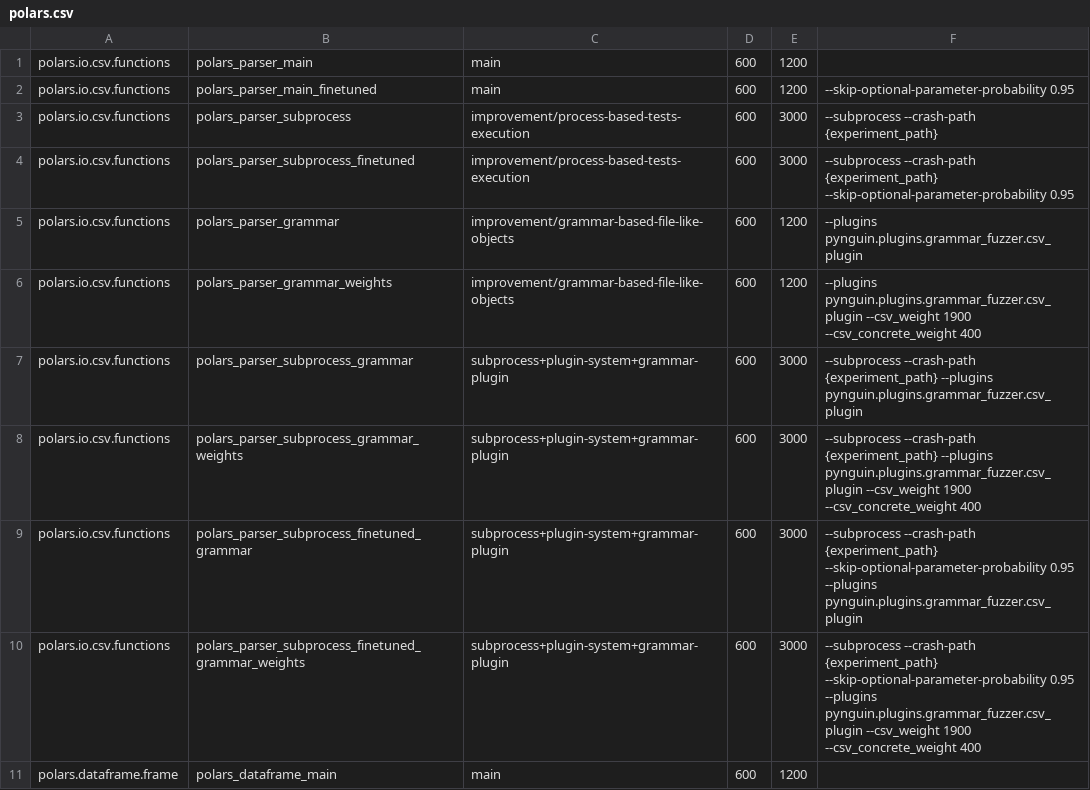
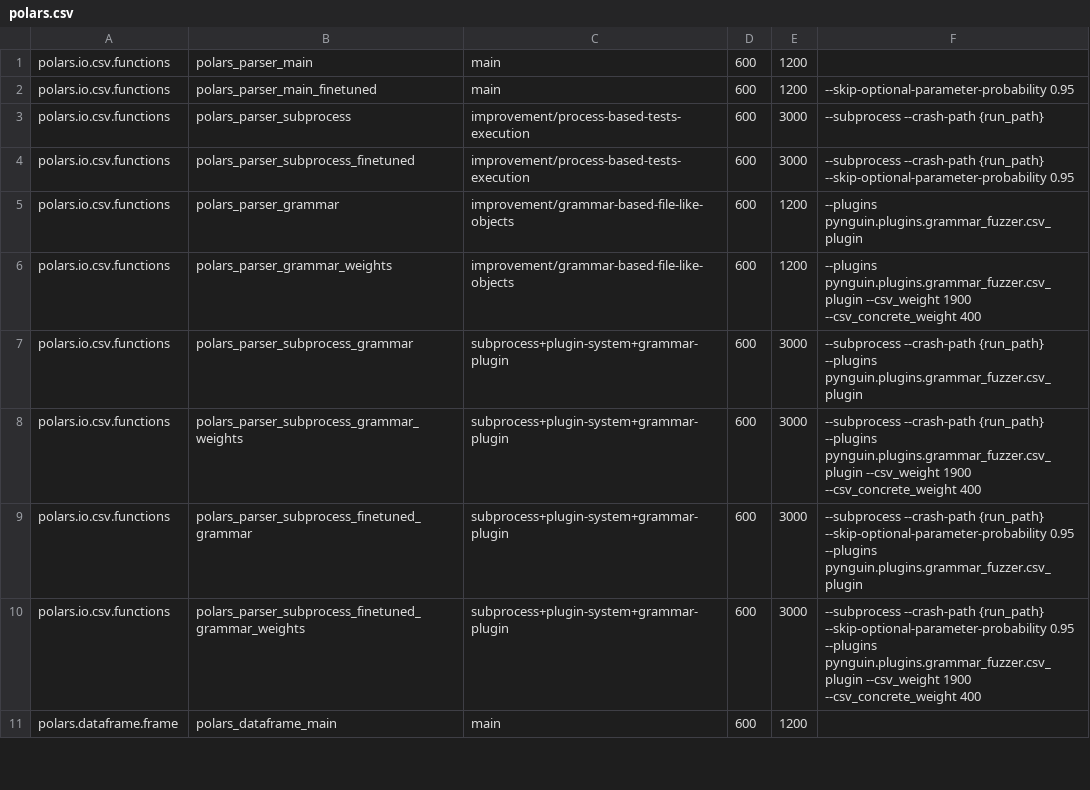
Before and after one commit to BergLucas/pynguin-for-ML-libraries, a CSV file: modules/polars.csv, drawn as a sheet; only a part is shown; the diff covers the shown part only.

Commit message:
Rename experiment by run in some places

```diff
--- a/modules/polars.csv
+++ b/modules/polars.csv
@@ -2,10 +2,10 @@ polars.io.csv.functions,polars_parser_main,main,600,1200,""
 polars.io.csv.functions,polars_parser_main_finetuned,main,600,1200,"--skip-optional-parameter-probability 0.95"
-polars.io.csv.functions,polars_parser_subprocess,improvement/process-based-tests-execution,600,3000,"--subprocess --crash-path {experiment_path}"
-polars.io.csv.functions,polars_parser_subprocess_finetuned,improvement/process-based-tests-execution,600,3000,"--subprocess --crash-path {experiment_path} --skip-optional-parameter-probability 0.95"
+polars.io.csv.functions,polars_parser_subprocess,improvement/process-based-tests-execution,600,3000,"--subprocess --crash-path {run_path}"
+polars.io.csv.functions,polars_parser_subprocess_finetuned,improvement/process-based-tests-execution,600,3000,"--subprocess --crash-path {run_path} --skip-optional-parameter-probability 0.95"
 polars.io.csv.functions,polars_parser_grammar,improvement/grammar-based-file-like-objects,600,1200,"--plugins pynguin.plugins.grammar_fuzzer.csv_plugin"
 polars.io.csv.functions,polars_parser_grammar_weights,improvement/grammar-based-file-like-objects,600,1200,"--plugins pynguin.plugins.grammar_fuzzer.csv_plugin --csv_weight 1900 --csv_concrete_weight 400"
-polars.io.csv.functions,polars_parser_subprocess_grammar,subprocess+plugin-system+grammar-plugin,600,3000,"--subprocess --crash-path {experiment_path} --plugins pynguin.plugins.grammar_fuzzer.csv_plugin"
-polars.io.csv.functions,polars_parser_subprocess_grammar_weights,subprocess+plugin-system+grammar-plugin,600,3000,"--subprocess --crash-path {experiment_path} --plugins pynguin.plugins.grammar_fuzzer.csv_plugin --csv_weight 1900 --csv_concrete_weight 400"
-polars.io.csv.functions,polars_parser_subprocess_finetuned_grammar,subprocess+plugin-system+grammar-plugin,600,3000,"--subprocess --crash-path {experiment_path} --skip-optional-parameter-probability 0.95 --plugins pynguin.plugins.grammar_fuzzer.csv_plugin"
-polars.io.csv.functions,polars_parser_subprocess_finetuned_grammar_weights,subprocess+plugin-system+grammar-plugin,600,3000,"--subprocess --crash-path {experiment_path} --skip-optional-parameter-probability 0.95 --plugins pynguin.plugins.grammar_fuzzer.csv_plugin --csv_weight 1900 --csv_concrete_weight 400"
+polars.io.csv.functions,polars_parser_subprocess_grammar,subprocess+plugin-system+grammar-plugin,600,3000,"--subprocess --crash-path {run_path} --plugins pynguin.plugins.grammar_fuzzer.csv_plugin"
+polars.io.csv.functions,polars_parser_subprocess_grammar_weights,subprocess+plugin-system+grammar-plugin,600,3000,"--subprocess --crash-path {run_path} --plugins pynguin.plugins.grammar_fuzzer.csv_plugin --csv_weight 1900 --csv_concrete_weight 400"
+polars.io.csv.functions,polars_parser_subprocess_finetuned_grammar,subprocess+plugin-system+grammar-plugin,600,3000,"--subprocess --crash-path {run_path} --skip-optional-parameter-probability 0.95 --plugins pynguin.plugins.grammar_fuzzer.csv_plugin"
+polars.io.csv.functions,polars_parser_subprocess_finetuned_grammar_weights,subprocess+plugin-system+grammar-plugin,600,3000,"--subprocess --crash-path {run_path} --skip-optional-parameter-probability 0.95 --plugins pynguin.plugins.grammar_fuzzer.csv_plugin --csv_weight 1900 --csv_concrete_weight 400"
 polars.dataframe.frame,polars_dataframe_main,main,600,1200,""
```
Also changed, not shown: 5 edited cells elsewhere in this file, modules/pandas.csv, 3 other files.
